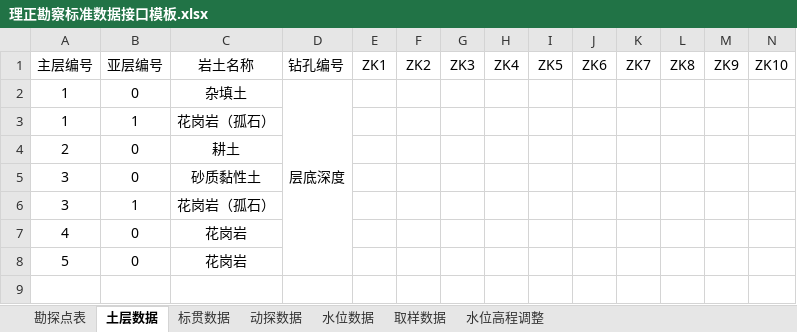
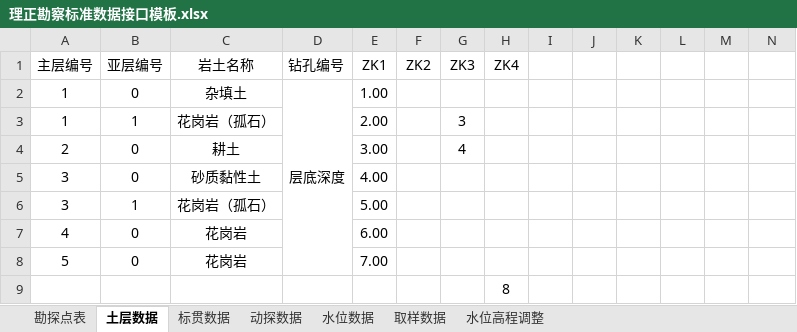
Before and after one commit to mrvx666/easy-lizheng-input, an Excel workbook: 理正勘察标准数据接口模板.xlsx, sheet 土层数据, drawn as a sheet; only a part is shown; values as stored, in another font and other column widths than the file's, no borders; conditional formats not drawn; removed rows and columns are numbered as before the commit, all else as after; rows hold the shown columns only; the diff names each change by its address in the sheet, - before the commit and + after, or states it on an @@ line.

```diff
--- a/理正勘察标准数据接口模板.xlsx (sheet 土层数据)
+++ b/理正勘察标准数据接口模板.xlsx (sheet 土层数据)
-row 1: 主层编号 | 亚层编号 | 岩土名称 | 钻孔编号 | ZK1 | ZK2 | ZK3 | ZK4 | ZK5 | ZK6 | ZK7 | ZK8 | ZK9 | ZK10
+row 1: 主层编号 | 亚层编号 | 岩土名称 | 钻孔编号 | ZK1 | ZK2 | ZK3 | ZK4
-E2: (empty)
+E2: 1.00
-E3: (empty)
+E3: 2.00
-G3: (empty)
+G3: 3
-E4: (empty)
+E4: 3.00
-G4: (empty)
+G4: 4
-E5: (empty)
+E5: 4.00
-E6: (empty)
+E6: 5.00
-E7: (empty)
+E7: 6.00
-E8: (empty)
+E8: 7.00
+row 9:  |  |  |  |  |  |  | 8
```
Also changed, not shown: sheet 标贯数据, 2 other files.
